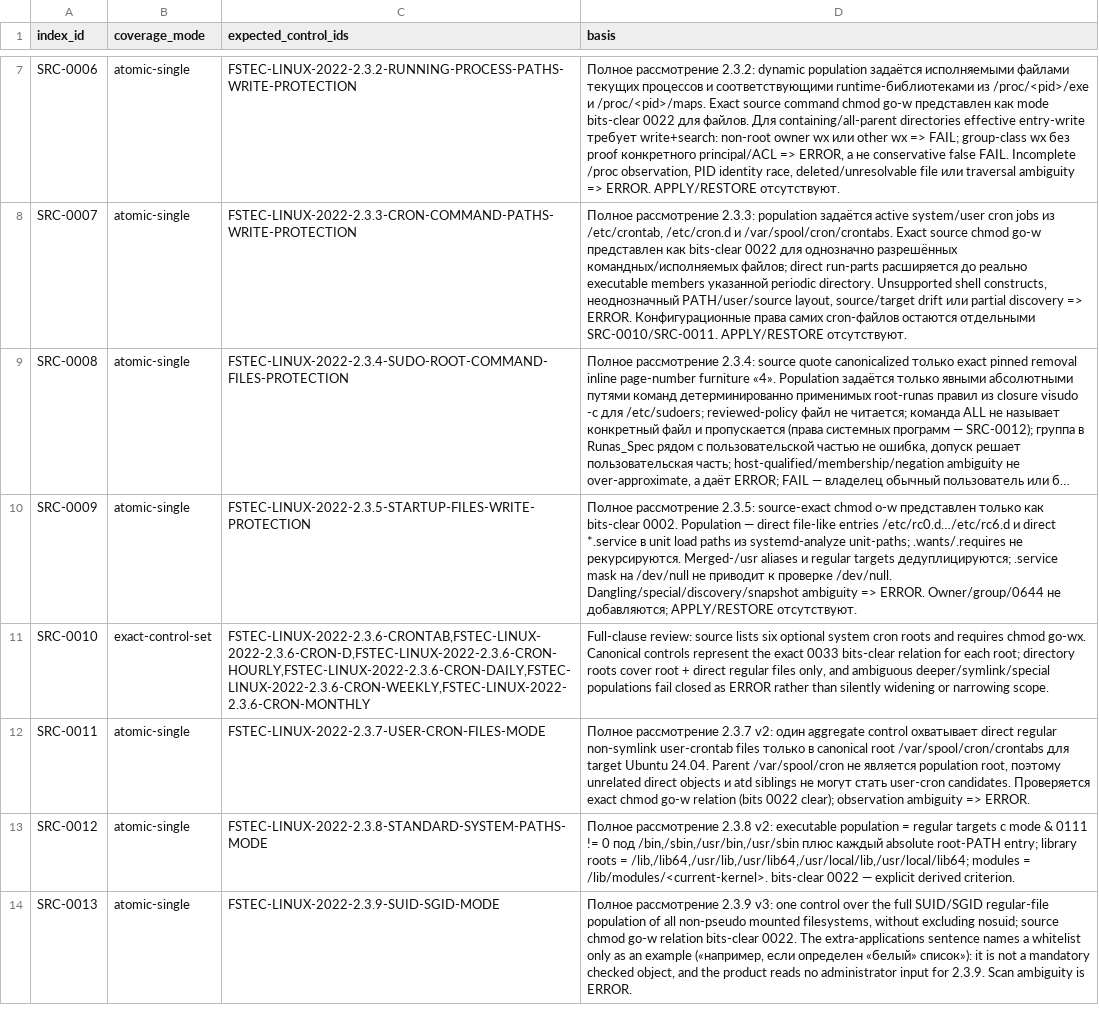
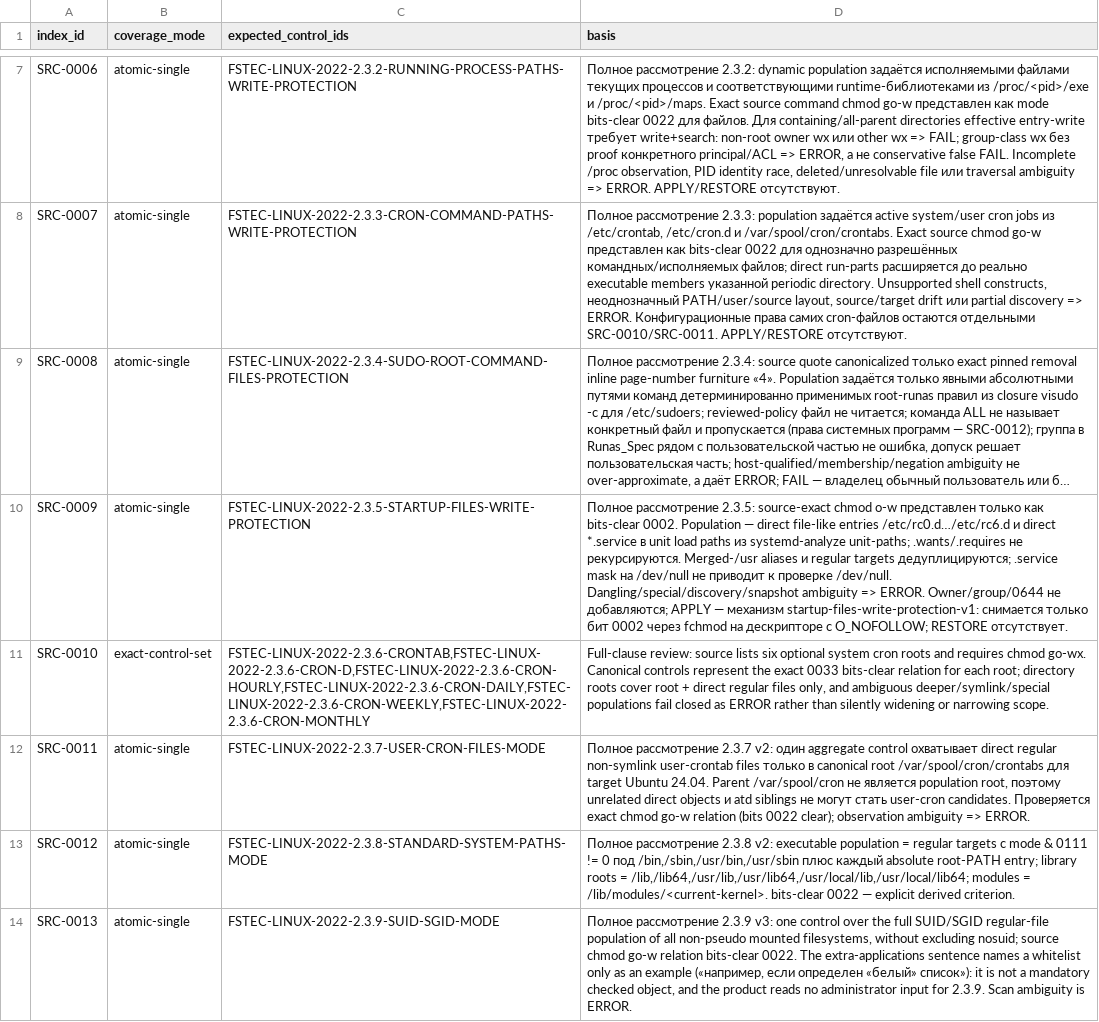
Before and after one commit to rasav65/SecureLinux-Policy, a TSV file: index/source-v4/CLOSURE-CONTRACT.tsv, drawn as a sheet; only a part is shown, gaps mark what is left out; long unchanged cells end in …; the diff names each change by its address in the sheet, - before the commit and + after, or states it on an @@ line.

Commit message:
index: CLOSURE-CONTRACT SRC-0009 — APPLY 2.3.5 указан, устаревшая фраза снята
Было: в basis строки SRC-0009 (2.3.5) стояло «APPLY/RESTORE отсутствуют»,
хотя APPLY для 2.3.5 выполняет механизм startup-files-write-protection-v1.

Стало: «APPLY — механизм startup-files-write-protection-v1: снимается только
бит 0002 через fchmod на дескрипторе с O_NOFOLLOW; RESTORE отсутствует».
В строках SRC-0004, SRC-0006, SRC-0007 фраза остаётся: у 2.2.2, 2.3.2,
2.3.3 APPLY нет.

Очередь v70.

```diff
--- a/index/source-v4/CLOSURE-CONTRACT.tsv
+++ b/index/source-v4/CLOSURE-CONTRACT.tsv
-D10 (basis): …не добавляются; APPLY/RESTORE отсутствуют.
+D10 (basis): …не добавляются; APPLY — механизм startup-files-write-protection-v1: снимается только бит 0002 через fchmod на дескрипторе с O_NOFOLLOW; RESTORE отсутствует.
```
Also changed, not shown: 4 other files.
